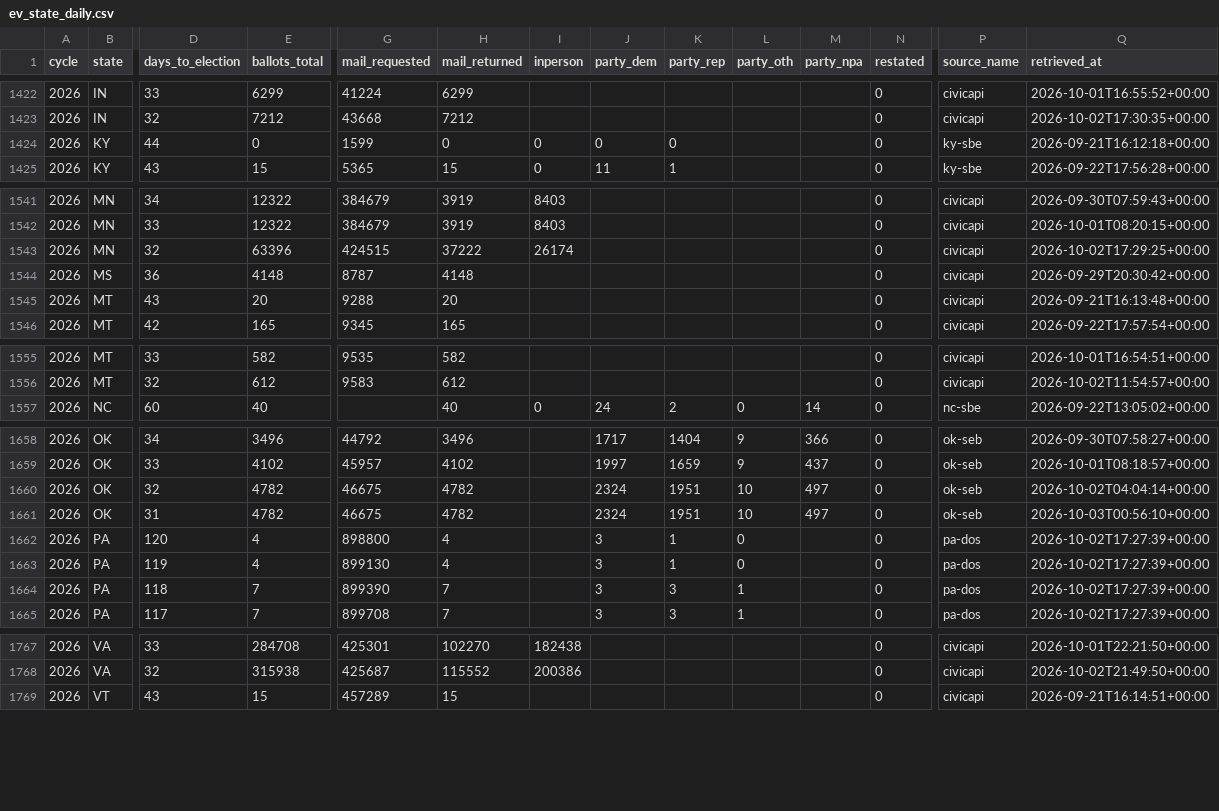
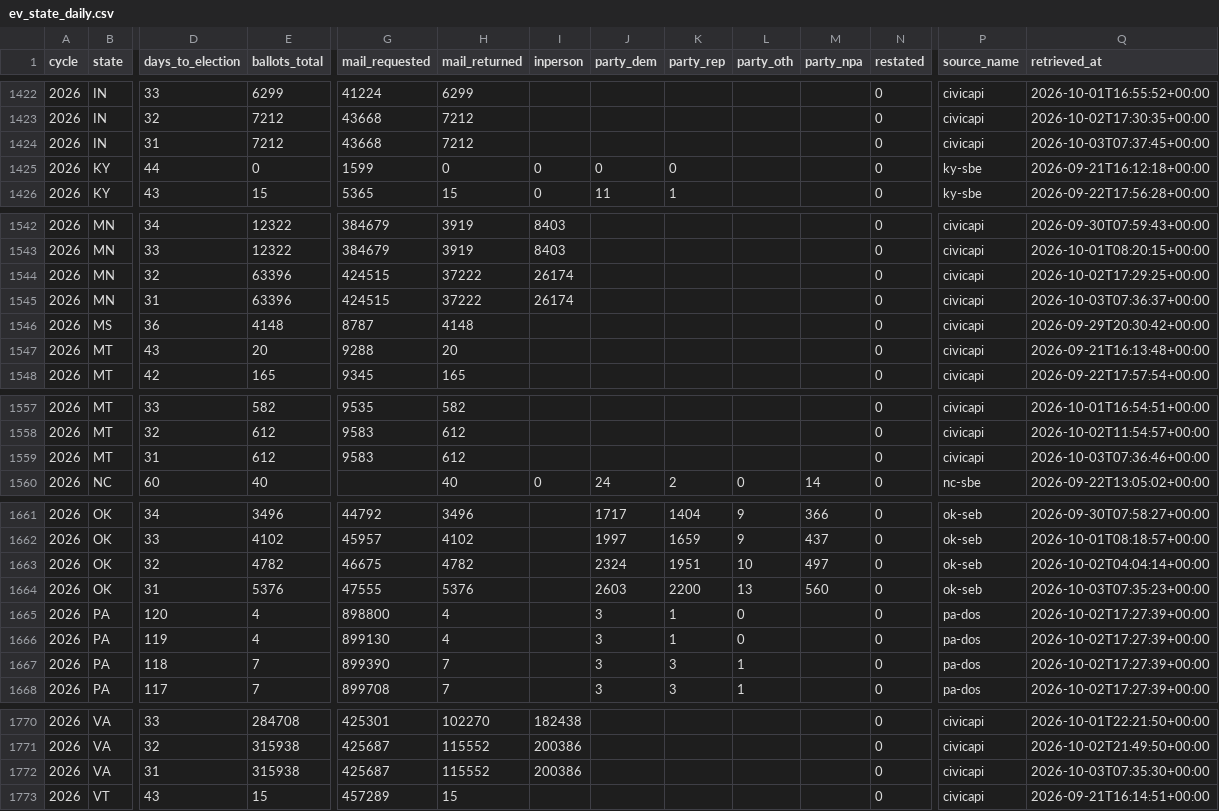
Before and after one commit to ElectIndex/26_early_vote, a CSV file: output/ev_state_daily.csv, drawn as a sheet; only a part is shown, gaps mark what is left out; addresses are those after the commit; rows hold the shown columns only; the diff names each change by its address in the sheet, - before the commit and + after, or states it on an @@ line.

```diff
--- a/output/ev_state_daily.csv
+++ b/output/ev_state_daily.csv
+row 1424: 2026 | IN | 31 | 7212 | 43668 | 7212 |  |  |  |  |  | 0 | civicapi | 2026-10-03T07:37:45+00:00
+row 1545: 2026 | MN | 31 | 63396 | 424515 | 37222 | 26174 |  |  |  |  | 0 | civicapi | 2026-10-03T07:36:37+00:00
+row 1559: 2026 | MT | 31 | 612 | 9583 | 612 |  |  |  |  |  | 0 | civicapi | 2026-10-03T07:36:46+00:00
-E1664 (ballots_total): 4782
+E1664 (ballots_total): 5376
-G1664 (mail_requested): 46675
+G1664 (mail_requested): 47555
-H1664 (mail_returned): 4782
+H1664 (mail_returned): 5376
-J1664 (party_dem): 2324
+J1664 (party_dem): 2603
-K1664 (party_rep): 1951
+K1664 (party_rep): 2200
-L1664 (party_oth): 10
+L1664 (party_oth): 13
-M1664 (party_npa): 497
+M1664 (party_npa): 560
-Q1664 (retrieved_at): 2026-10-03T00:56:10+00:00
+Q1664 (retrieved_at): 2026-10-03T07:35:23+00:00
+row 1772: 2026 | VA | 31 | 315938 | 425687 | 115552 | 200386 |  |  |  |  | 0 | civicapi | 2026-10-03T07:35:30+00:00
```
Also changed, not shown: output/counterfactual.csv, output/counties/ok.csv, 4 other files.
